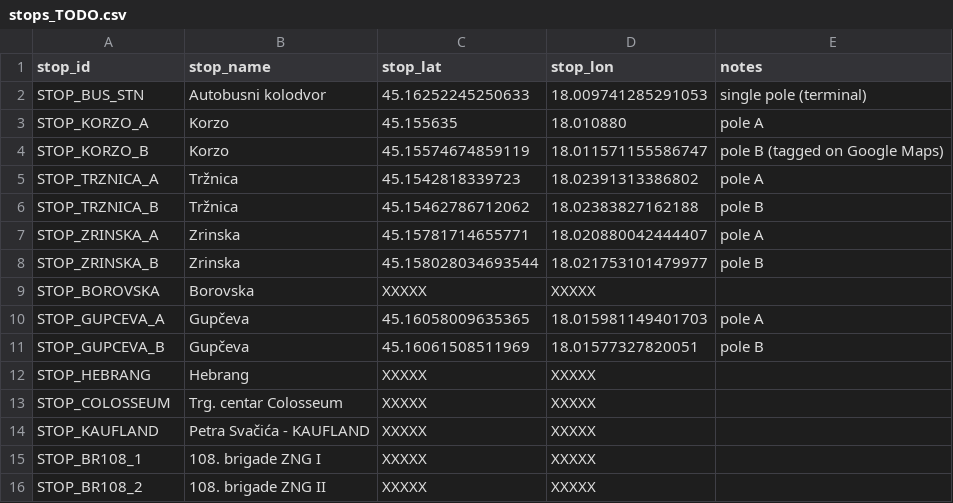
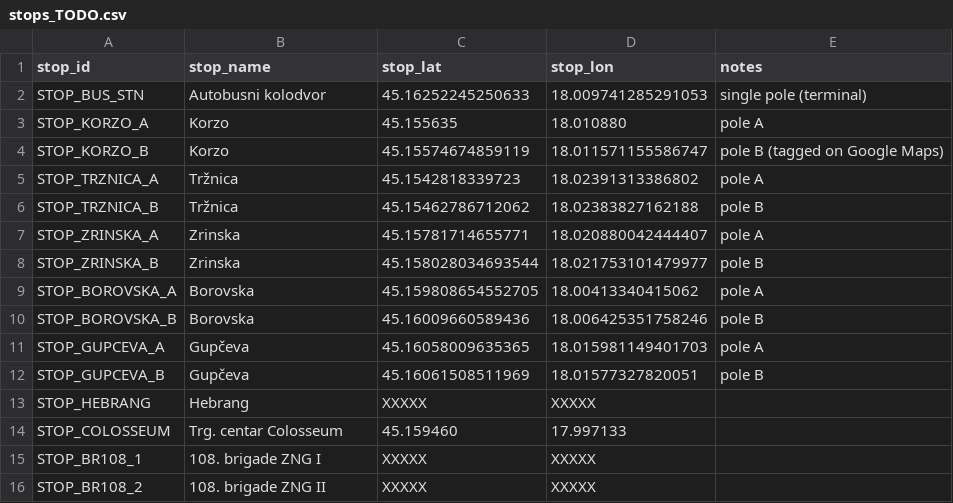
Before and after one commit to ANPIT-hr/slavonski-brod-gtfs, a CSV file: worksheets/stops_TODO.csv (was stops_TODO.csv), drawn as a sheet; only a part is shown.

```diff
--- a/stops_TODO.csv
+++ b/worksheets/stops_TODO.csv
@@ -8,3 +8,4 @@ STOP_ZRINSKA_A,Zrinska,45.15781714655771,18.020880042444407,pole A
 STOP_ZRINSKA_B,Zrinska,45.158028034693544,18.021753101479977,pole B
-STOP_BOROVSKA,Borovska,XXXXX,XXXXX,
+STOP_BOROVSKA_A,Borovska,45.159808654552705,18.00413340415062,pole A
+STOP_BOROVSKA_B,Borovska,45.16009660589436,18.006425351758246,pole B
 STOP_GUPCEVA_A,Gupčeva,45.16058009635365,18.015981149401703,pole A
@@ -12,4 +13,3 @@ STOP_GUPCEVA_B,Gupčeva,45.16061508511969,18.01577327820051,pole B
 STOP_HEBRANG,Hebrang,XXXXX,XXXXX,
-STOP_COLOSSEUM,Trg. centar Colosseum,XXXXX,XXXXX,
-STOP_KAUFLAND,Petra Svačića - KAUFLAND,XXXXX,XXXXX,
+STOP_COLOSSEUM,Trg. centar Colosseum,45.159460,17.997133,
 STOP_BR108_1,108. brigade ZNG I,XXXXX,XXXXX,
```
Also changed, not shown: 32 other files.
